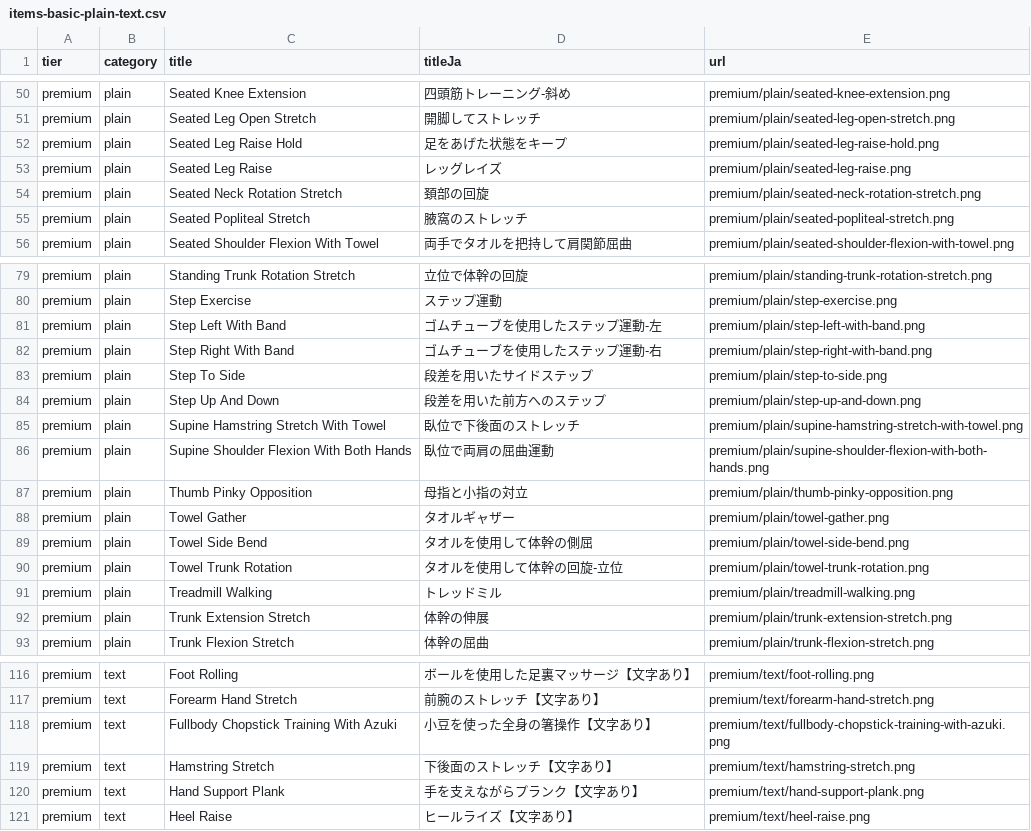
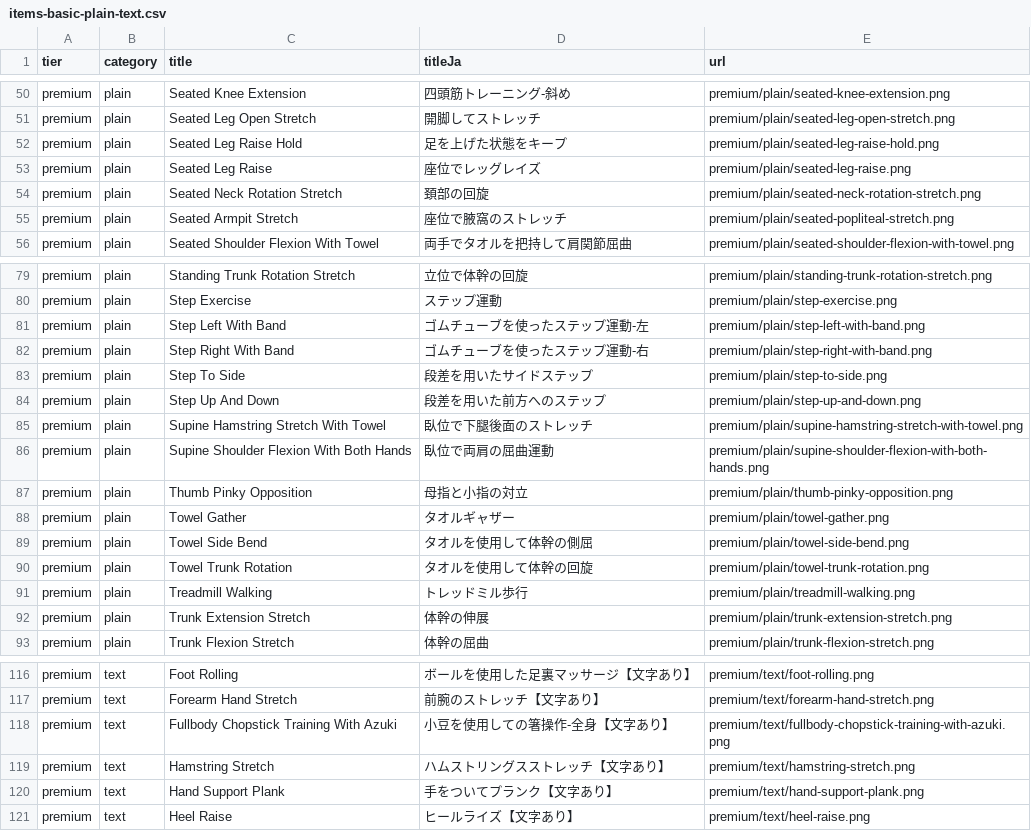
Before and after one commit to makomaru2023/jishutore-starter, a CSV file: data/items-basic-plain-text.csv, drawn as a sheet; only a part is shown, gaps mark what is left out; the diff covers the shown part only.

```diff
--- a/data/items-basic-plain-text.csv
+++ b/data/items-basic-plain-text.csv
@@ -51,6 +51,6 @@ premium,plain,Seated Knee Extension,四頭筋トレーニング-斜め,premium/p
 premium,plain,Seated Leg Open Stretch,開脚してストレッチ,premium/plain/seated-leg-open-stretch.png
-premium,plain,Seated Leg Raise Hold,足をあげた状態をキープ,premium/plain/seated-leg-raise-hold.png
-premium,plain,Seated Leg Raise,レッグレイズ,premium/plain/seated-leg-raise.png
+premium,plain,Seated Leg Raise Hold,足を上げた状態をキープ,premium/plain/seated-leg-raise-hold.png
+premium,plain,Seated Leg Raise,座位でレッグレイズ,premium/plain/seated-leg-raise.png
 premium,plain,Seated Neck Rotation Stretch,頚部の回旋,premium/plain/seated-neck-rotation-stretch.png
-premium,plain,Seated Popliteal Stretch,腋窩のストレッチ,premium/plain/seated-popliteal-stretch.png
+premium,plain,Seated Armpit Stretch,座位で腋窩のストレッチ,premium/plain/seated-popliteal-stretch.png
 premium,plain,Seated Shoulder Flexion With Towel,両手でタオルを把持して肩関節屈曲,premium/plain/seated-shoulder-flexion-with-towel.png
@@ -80,7 +80,7 @@ premium,plain,Standing Trunk Rotation Stretch,立位で体幹の回旋,premium/p
 premium,plain,Step Exercise,ステップ運動,premium/plain/step-exercise.png
-premium,plain,Step Left With Band,ゴムチューブを使用したステップ運動-左,premium/plain/step-left-with-band.png
-premium,plain,Step Right With Band,ゴムチューブを使用したステップ運動-右,premium/plain/step-right-with-band.png
+premium,plain,Step Left With Band,ゴムチューブを使ったステップ運動-左,premium/plain/step-left-with-band.png
+premium,plain,Step Right With Band,ゴムチューブを使ったステップ運動-右,premium/plain/step-right-with-band.png
 premium,plain,Step To Side,段差を用いたサイドステップ,premium/plain/step-to-side.png
 premium,plain,Step Up And Down,段差を用いた前方へのステップ,premium/plain/step-up-and-down.png
-premium,plain,Supine Hamstring Stretch With Towel,臥位で下後面のストレッチ,premium/plain/supine-hamstring-stretch-with-towel.png
+premium,plain,Supine Hamstring Stretch With Towel,臥位で下腿後面のストレッチ,premium/plain/supine-hamstring-stretch-with-towel.png
 premium,plain,Supine Shoulder Flexion With Both Hands,臥位で両肩の屈曲運動,premium/plain/supine-shoulder-flexion-with-both-hands.png
@@ -89,4 +89,4 @@ premium,plain,Towel Gather,タオルギャザー,premium/plain/towel-gather.png
 premium,plain,Towel Side Bend,タオルを使用して体幹の側屈,premium/plain/towel-side-bend.png
-premium,plain,Towel Trunk Rotation,タオルを使用して体幹の回旋-立位,premium/plain/towel-trunk-rotation.png
-premium,plain,Treadmill Walking,トレッドミル,premium/plain/treadmill-walking.png
+premium,plain,Towel Trunk Rotation,タオルを使用して体幹の回旋,premium/plain/towel-trunk-rotation.png
+premium,plain,Treadmill Walking,トレッドミル歩行,premium/plain/treadmill-walking.png
 premium,plain,Trunk Extension Stretch,体幹の伸展,premium/plain/trunk-extension-stretch.png
@@ -117,5 +117,5 @@ premium,text,Foot Rolling,ボールを使用した足裏マッサージ【文字
 premium,text,Forearm Hand Stretch,前腕のストレッチ【文字あり】,premium/text/forearm-hand-stretch.png
-premium,text,Fullbody Chopstick Training With Azuki,小豆を使った全身の箸操作【文字あり】,premium/text/fullbody-chopstick-training-with-azuki.png
-premium,text,Hamstring Stretch,下後面のストレッチ【文字あり】,premium/text/hamstring-stretch.png
-premium,text,Hand Support Plank,手を支えながらプランク【文字あり】,premium/text/hand-support-plank.png
+premium,text,Fullbody Chopstick Training With Azuki,小豆を使用しての箸操作-全身【文字あり】,premium/text/fullbody-chopstick-training-with-azuki.png
+premium,text,Hamstring Stretch,ハムストリングスストレッチ【文字あり】,premium/text/hamstring-stretch.png
+premium,text,Hand Support Plank,手をついてプランク【文字あり】,premium/text/hand-support-plank.png
 premium,text,Heel Raise,ヒールライズ【文字あり】,premium/text/heel-raise.png
```
Also changed, not shown: 22 edited cells elsewhere in this file, items_for_translation.csv, 2 other files.
